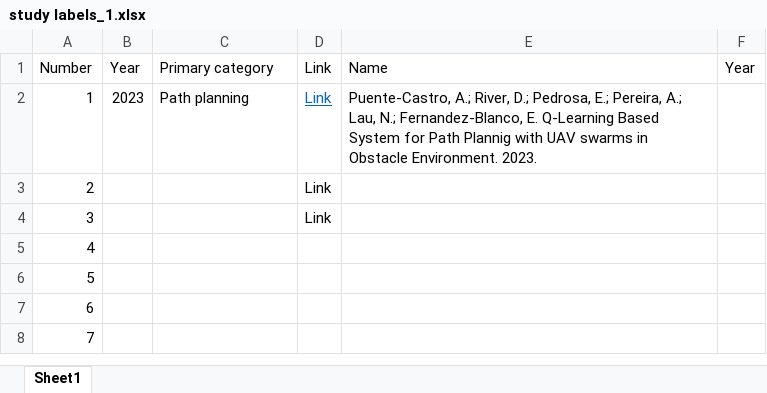
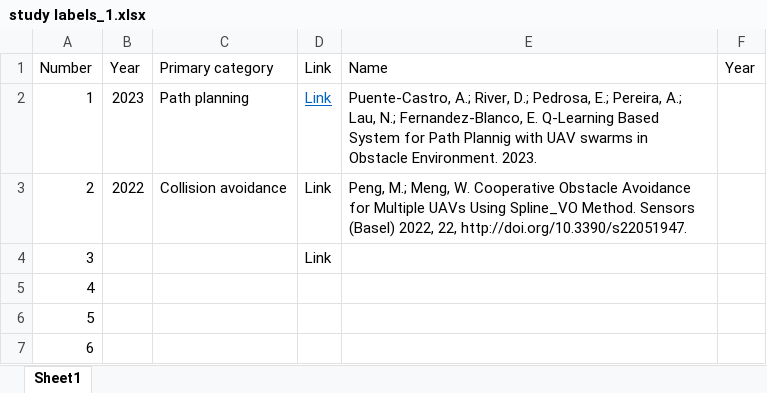
Before and after one commit to abhishekphadke/dissertationData, an Excel workbook: data/2D obstacles/study labels_1.xlsx, sheet Sheet1, drawn as a sheet; only a part is shown; the shorter side is filled out with more unchanged rows; values as stored, in another font and other column widths than the file's, no borders; the diff names each change by its address in the sheet, - before the commit and + after, or states it on an @@ line.

Commit message:
Update study labels_1.xlsx

```diff
--- a/data/2D obstacles/study labels_1.xlsx (sheet Sheet1)
+++ b/data/2D obstacles/study labels_1.xlsx (sheet Sheet1)
-B3 (Year): (empty)
+B3 (Year): 2022
-C3 (Primary category): (empty)
+C3 (Primary category): Collision avoidance
-E3 (Name): (empty)
+E3 (Name): Peng, M.; Meng, W. Cooperative Obstacle Avoidance for Multiple UAVs Using Spline_VO Method. Sensors (Basel) 2022, 22, http://doi.org/10.3390/s22051947.
```
